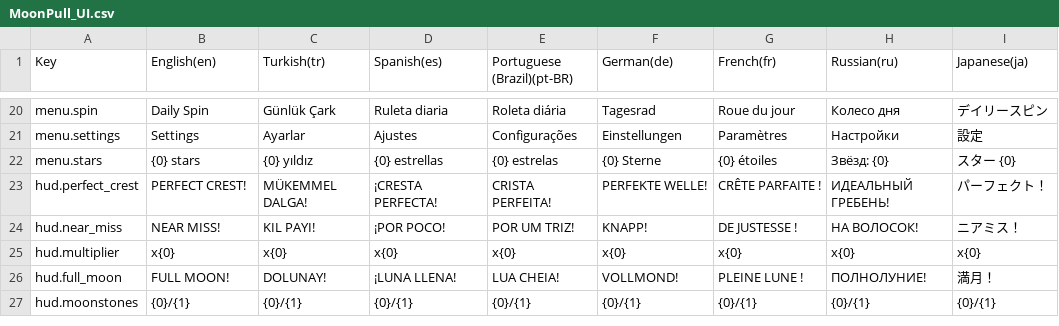
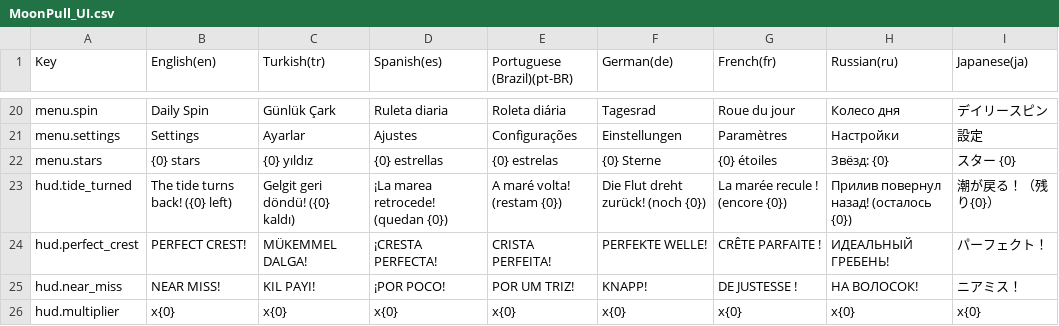
Before and after one commit to javidalishov700-blip/moon-pull, a CSV file: Assets/MoonPull/Resources/Localization/MoonPull_UI.csv, drawn as a sheet; only a part is shown, gaps mark what is left out; the shorter side is filled out with more unchanged rows; the diff names each change by its address in the sheet, - before the commit and + after, or states it on an @@ line.

```diff
--- a/Assets/MoonPull/Resources/Localization/MoonPull_UI.csv
+++ b/Assets/MoonPull/Resources/Localization/MoonPull_UI.csv
+row 23: hud.tide_turned | The tide turns back! ({0} left) | Gelgit geri döndü! ({0} kaldı) | ¡La marea retrocede! (quedan {0}) | A maré volta! (restam {0}) | Die Flut dreht zurück! (noch {0}) | La marée recule ! (encore {0}) | Прилив повернул назад! (осталось {0}) | 潮が戻る！（残り{0}）
```
Also changed, not shown: 13 other files.
